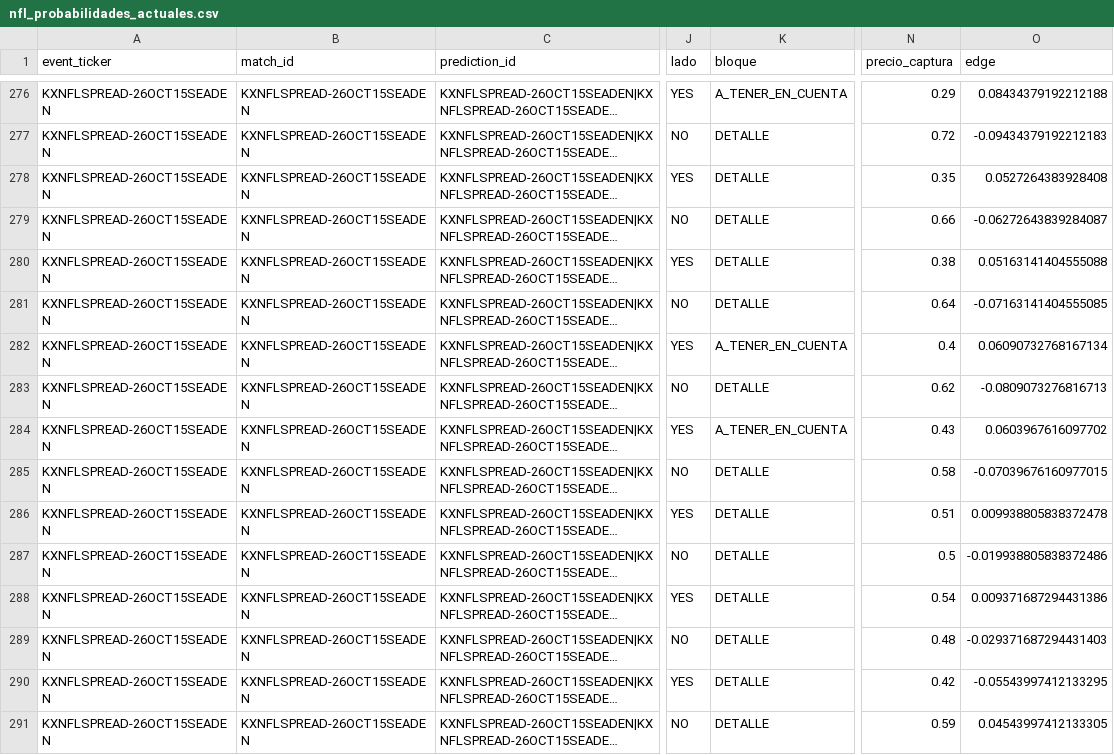
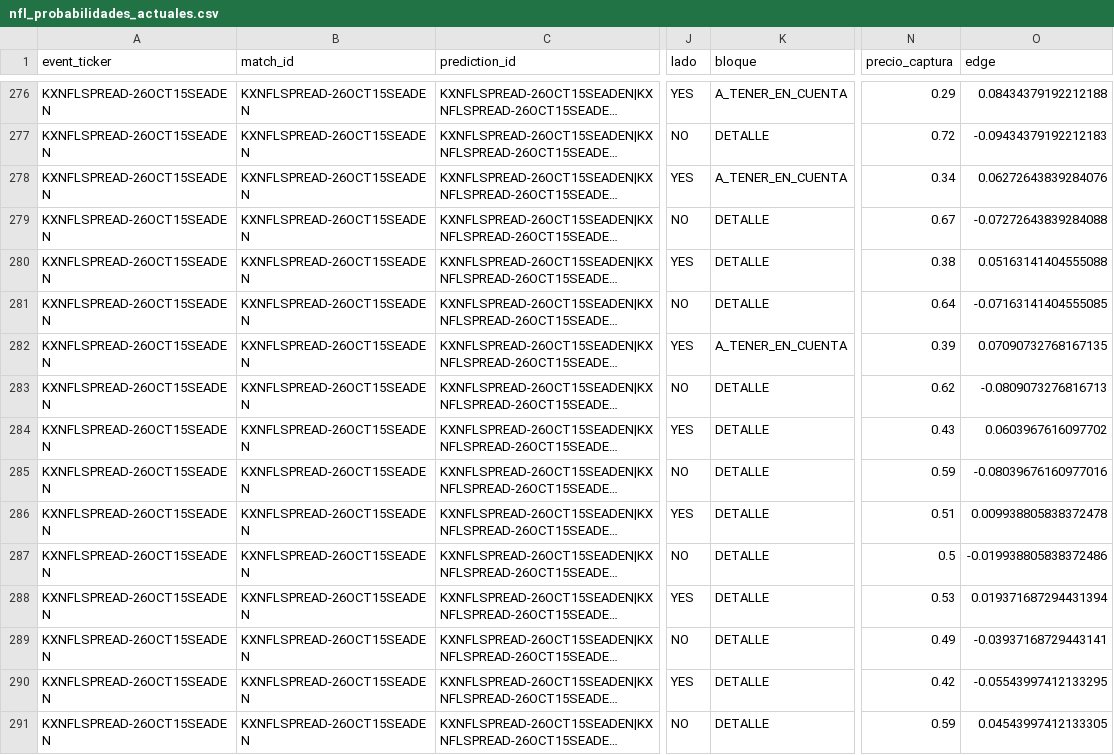
Before and after one commit to fall2606/predicciones, a CSV file: nfl_probabilidades_actuales.csv, drawn as a sheet; only a part is shown, gaps mark what is left out; long unchanged cells end in …; the diff covers the shown part only; the diff names each change by its address in the sheet, - before the commit and + after, or states it on an @@ line.

Commit message:
Actualizar capturas y resultados NFL

```diff
--- a/nfl_probabilidades_actuales.csv
+++ b/nfl_probabilidades_actuales.csv
-K278 (bloque): DETALLE
+K278 (bloque): A_TENER_EN_CUENTA
-N278 (precio_captura): 0.35
+N278 (precio_captura): 0.34
-O278 (edge): 0.0527264383928408
+O278 (edge): 0.06272643839284076
-N279 (precio_captura): 0.66
+N279 (precio_captura): 0.67
-O279 (edge): -0.06272643839284087
+O279 (edge): -0.07272643839284088
-N282 (precio_captura): 0.4
+N282 (precio_captura): 0.39
-O282 (edge): 0.06090732768167134
+O282 (edge): 0.07090732768167135
-K284 (bloque): A_TENER_EN_CUENTA
+K284 (bloque): DETALLE
-N285 (precio_captura): 0.58
+N285 (precio_captura): 0.59
-O285 (edge): -0.07039676160977015
+O285 (edge): -0.08039676160977016
-N288 (precio_captura): 0.54
+N288 (precio_captura): 0.53
-O288 (edge): 0.009371687294431386
+O288 (edge): 0.019371687294431394
-N289 (precio_captura): 0.48
+N289 (precio_captura): 0.49
-O289 (edge): -0.029371687294431403
+O289 (edge): -0.03937168729443141
```
Also changed, not shown: 21 edited cells elsewhere in this file.
